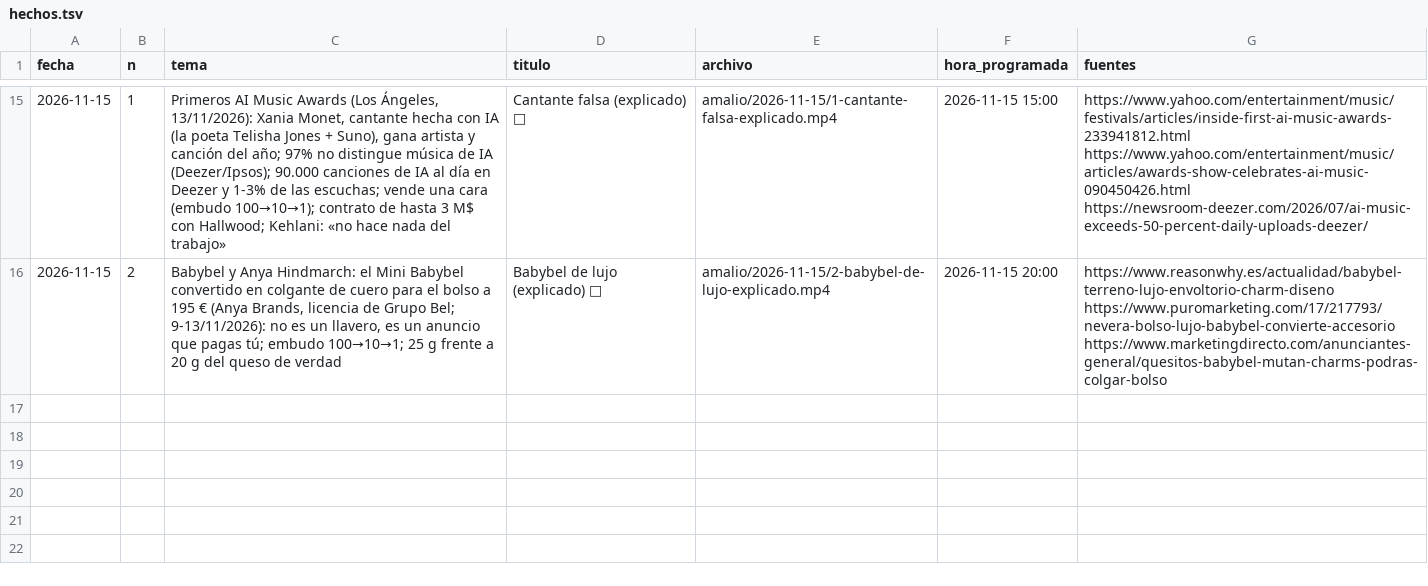
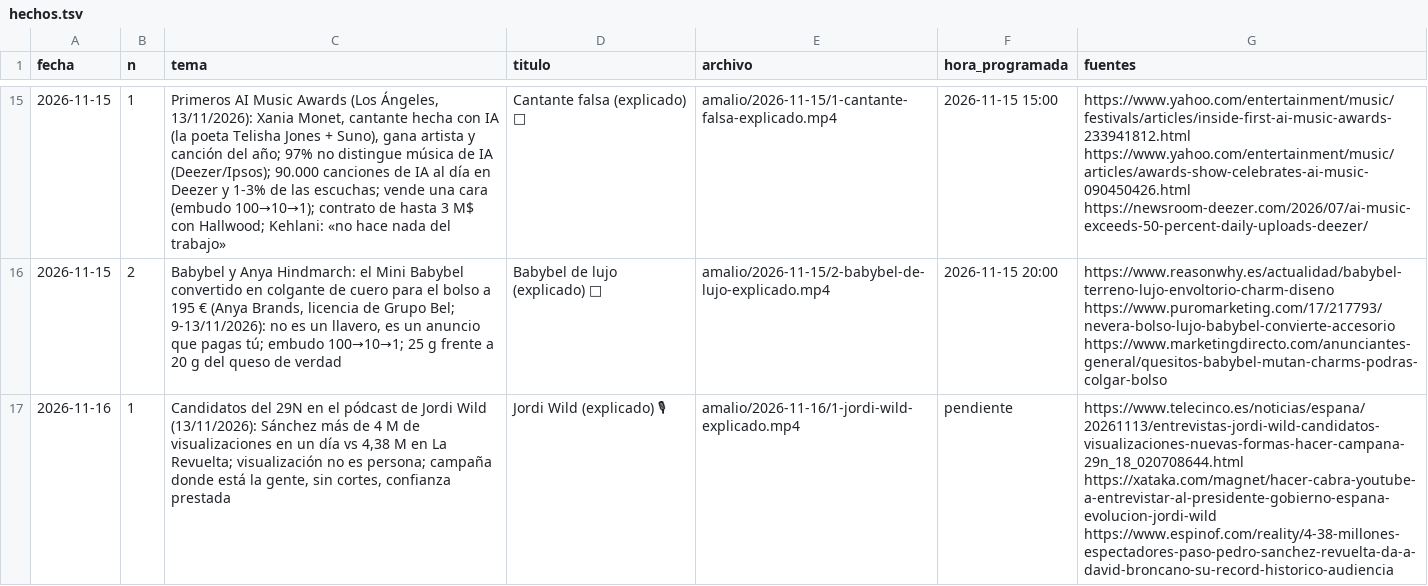
Before and after one commit to amaliogigu/reels-publicos, a TSV file: amalio/hechos.tsv, drawn as a sheet; only a part is shown, gaps mark what is left out; the diff names each change by its address in the sheet, - before the commit and + after, or states it on an @@ line.

```diff
--- a/amalio/hechos.tsv
+++ b/amalio/hechos.tsv
+row 17: 2026-11-16 | 1 | Candidatos del 29N en el pódcast de Jordi Wild (13/11/2026): Sánchez más de 4 M de visualizaciones en un día vs 4,38 M en La Revuelta; visualización no es persona; campaña donde está la gente, sin cortes, confianza prestada | Jordi Wild (explicado) 🎙 | amalio/2026-11-16/1-jordi-wild-explicado.mp4 | pendiente | https://www.telecinco.es/noticias/espana/20261113/entrevistas-jordi-wild-candidatos-visualizaciones-nuevas-formas-hacer-campana-29n_18_020708644.html https://xataka.com/magnet/hacer-cabra-youtube-a-entrevistar-al-presidente-gobierno-espana-evolucion-jordi-wild https://www.espinof.com/reality/4-38-millones-espectadores-paso-pedro-sanchez-revuelta-da-a-david-broncano-su-record-historico-audiencia
```
Also changed, not shown: amalio/control.tsv, 1 other file.
